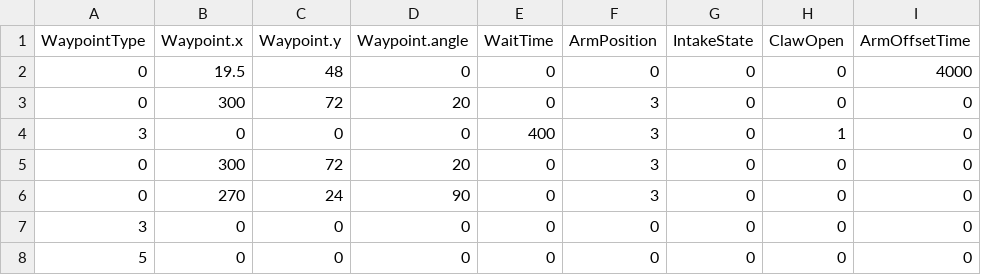
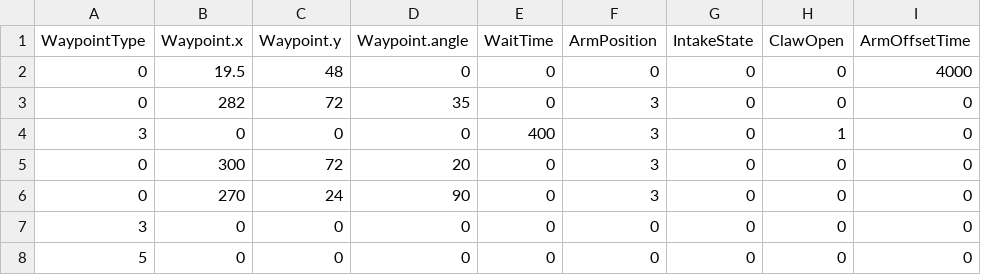
Before and after one commit to FRC1756-Argos/2018-Robot, a CSV file: PowerUpSrc/Autonomous/AutoRoutines/Right.Right_Scale.csv, drawn as a sheet.

```diff
--- a/PowerUpSrc/Autonomous/AutoRoutines/Right.Right_Scale.csv
+++ b/PowerUpSrc/Autonomous/AutoRoutines/Right.Right_Scale.csv
@@ -2,3 +2,3 @@ WaypointType,Waypoint.x,Waypoint.y,Waypoint.angle,WaitTime,ArmPosition,IntakeSta
 0,19.5,48,0,0,0,0,0,4000
-0,300,72,20,0,3,0,0,0
+0,282,72,35,0,3,0,0,0
 3,0,0,0,400,3,0,1,0
```
Also changed, not shown: PowerUpSrc/Autonomous/AutoRoutines/Left.Left_Scale.csv, 2 other files.
